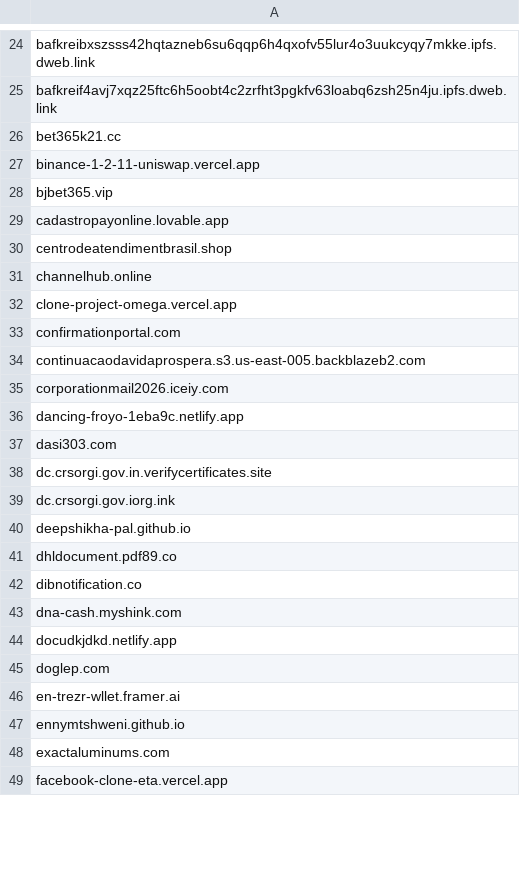
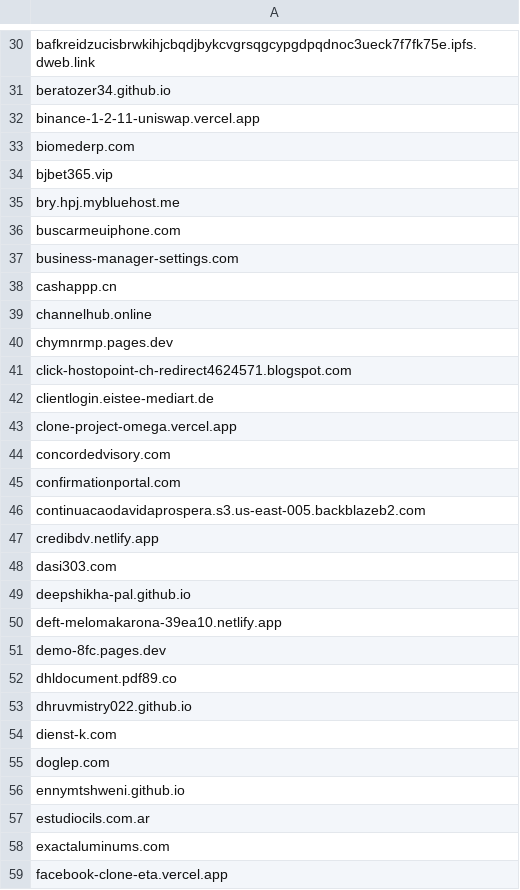
Before and after one commit to external-sources/hosts-sources, a CSV file: data/openfish/domain.csv, drawn as a sheet; only a part is shown, gaps mark what is left out; removed rows and columns are numbered as before the commit, all else as after; the diff covers the shown part only; the diff names each change by its address in the sheet, - before the commit and + after, or states it on an @@ line.

```diff
--- a/data/openfish/domain.csv
+++ b/data/openfish/domain.csv
-A30: bafkreibxszsss42hqtazneb6su6qqp6h4qxofv55lur4o3uukcyqy7mkke.ipfs.dweb.link
+A30: bafkreidzucisbrwkihjcbqdjbykcvgrsqgcypgdpqdnoc3ueck7f7fk75e.ipfs.dweb.link
-A31: bafkreif4avj7xqz25ftc6h5oobt4c2zrfht3pgkfv63loabq6zsh25n4ju.ipfs.dweb.link
+A31: beratozer34.github.io
-row 26: bet365k21.cc
+row 33: biomederp.com
-A35: cadastropayonline.lovable.app
+A35: bry.hpj.mybluehost.me
-A36: centrodeatendimentbrasil.shop
+A36: buscarmeuiphone.com
+row 37: business-manager-settings.com
+row 38: cashappp.cn
+row 40: chymnrmp.pages.dev
+row 41: click-hostopoint-ch-redirect4624571.blogspot.com
+row 42: clientlogin.eistee-mediart.de
+row 44: concordedvisory.com
-A47: corporationmail2026.iceiy.com
+A47: credibdv.netlify.app
-row 36: dancing-froyo-1eba9c.netlify.app
-row 38: dc.crsorgi.gov.in.verifycertificates.site
-row 39: dc.crsorgi.gov.iorg.ink
+row 50: deft-melomakarona-39ea10.netlify.app
+row 51: demo-8fc.pages.dev
-A53: dibnotification.co
+A53: dhruvmistry022.github.io
-A54: dna-cash.myshink.com
+A54: dienst-k.com
-row 44: docudkjdkd.netlify.app
-row 46: en-trezr-wllet.framer.ai
+row 57: estudiocils.com.ar
```
Also changed, not shown: 40 added rows, 65 removed rows and 64 edited cells elsewhere in this file, data/kadhosts_azet13.csv, data/urlhausAbuseCh.csv.
